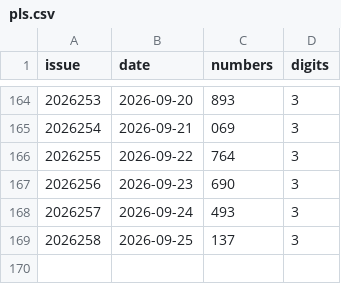
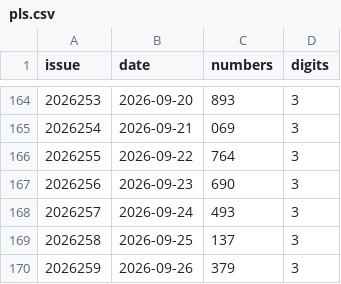
Before and after one commit to wzt0609/lottery-ai-top3, a CSV file: data/pls.csv, drawn as a sheet; only a part is shown, gaps mark what is left out.

```diff
--- a/data/pls.csv
+++ b/data/pls.csv
@@ -169 +169,2 @@ issue,date,numbers,digits
 2026258,2026-09-25,137,3
+2026259,2026-09-26,379,3
```
Also changed, not shown: 8 other files.
